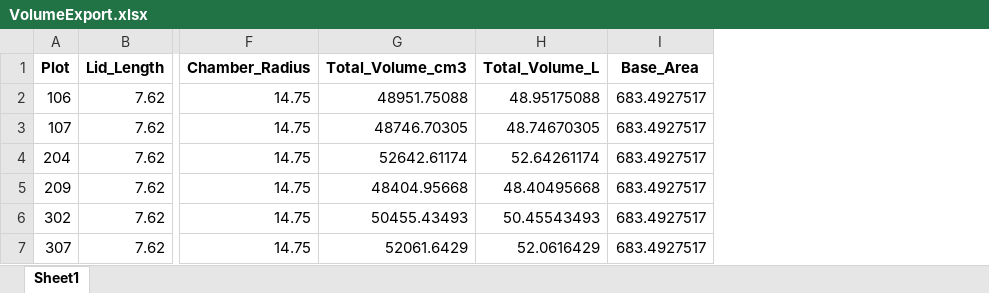
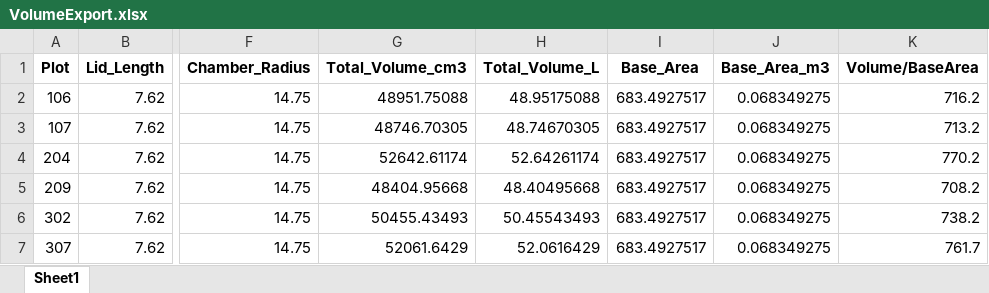
Before and after one commit to npremlim/GHG-Emission-Calculations, an Excel workbook: VolumeExport.xlsx, sheet Sheet1, drawn as a sheet; only a part is shown, gaps mark what is left out; values as stored, in another font and other column widths than the file's, no borders; the diff names each change by its address in the sheet, - before the commit and + after, or states it on an @@ line.

```diff
--- a/VolumeExport.xlsx (sheet Sheet1)
+++ b/VolumeExport.xlsx (sheet Sheet1)
+column J (Base_Area_m3), rows 2-7: all 0.068349275
+column K (Volume/BaseArea), rows 2-7: 716.2 | 713.2 | 770.2 | 708.2 | 738.2 | 761.7
```
Also changed, not shown: 3 other files.
